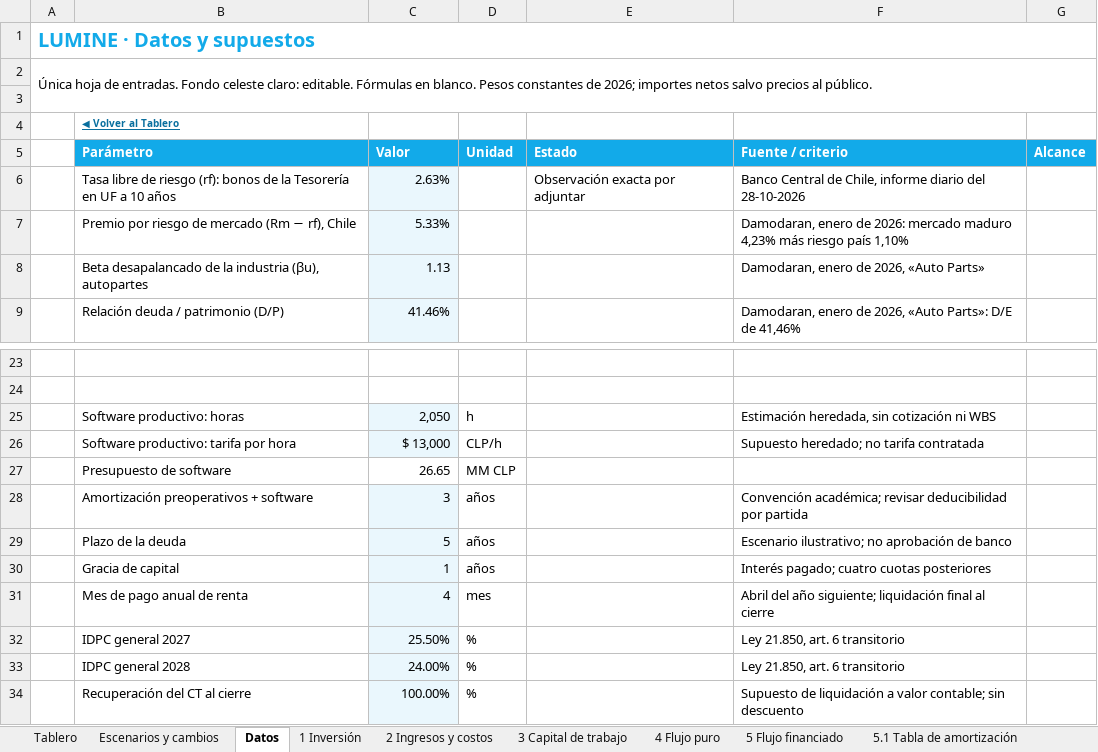
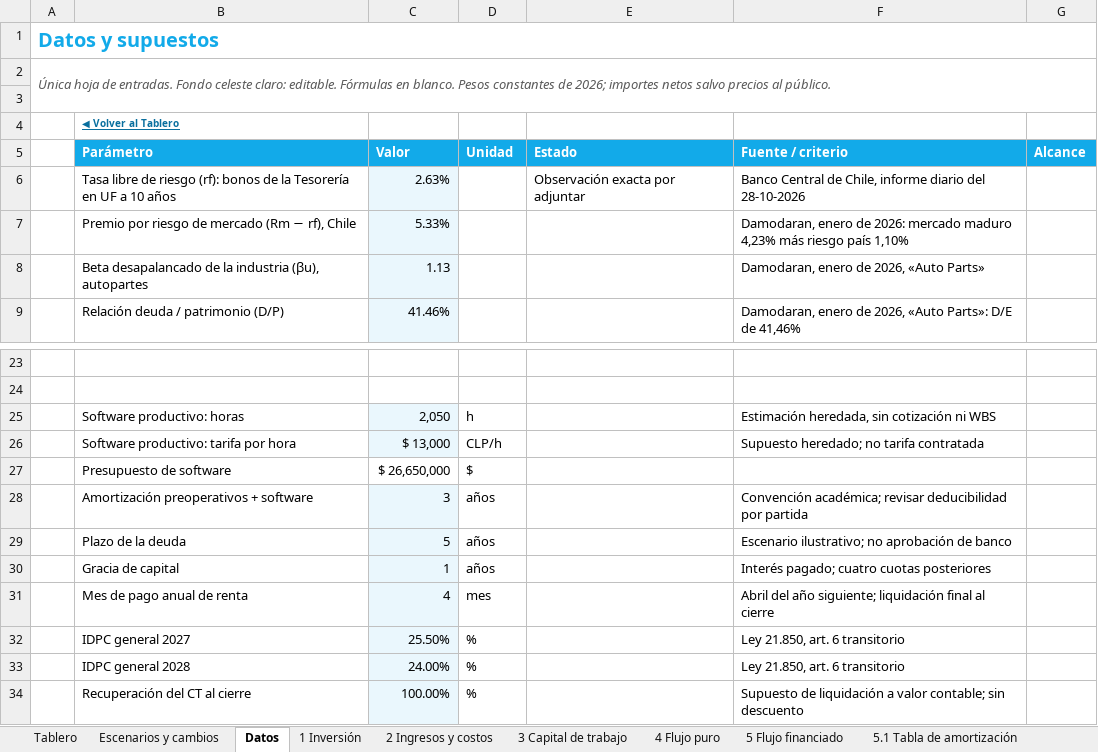
Before and after one commit to diegoaam0109-ux/lumine, an Excel workbook: integrador-2/fase-4/excel/v7_formato_curso.xlsx, sheet Datos, drawn as a sheet; only a part is shown, gaps mark what is left out; values as stored, in another font and other column widths than the file's, no borders; removed rows and columns are numbered as before the commit, all else as after; the diff names each change by its address in the sheet, - before the commit and + after, or states it on an @@ line.

```diff
--- a/integrador-2/fase-4/excel/v7_formato_curso.xlsx (sheet Datos)
+++ b/integrador-2/fase-4/excel/v7_formato_curso.xlsx (sheet Datos)
-A1: LUMINE · Datos y supuestos
+A1: Datos y supuestos
@@ A2 italic: off → on, text colour: black → #595959 @@
-row 27:  | Presupuesto de software | 26.65 | MM CLP
+row 27:  | Presupuesto de software | $ 26,650,000 | $
```
Also changed, not shown: sheet Motor mensual, sheet Motor sensibilidad, sheet Motor financiero, sheet Motor depreciación, sheet Motor anual, sheet Datos del tablero, 4 more sheets, other sheet tabs, formulas that keep their value, charts or pictures, 7 other files.
